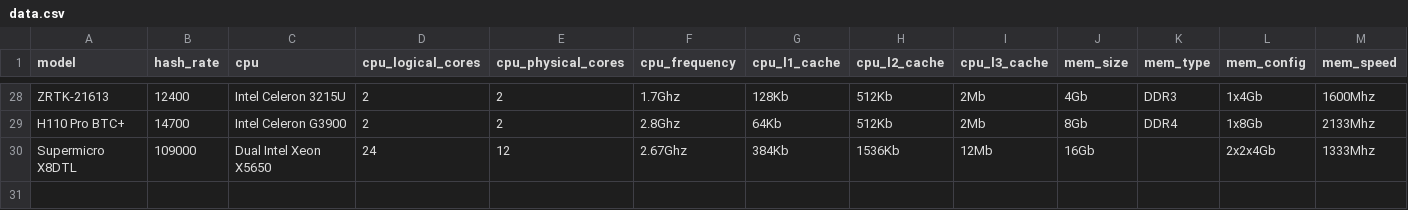
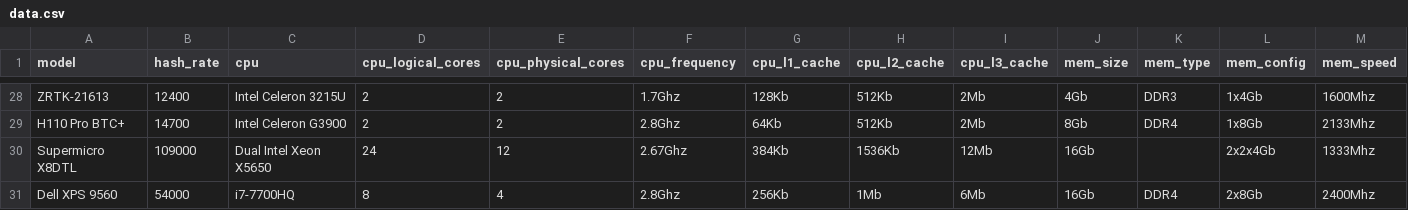
Before and after one commit to oraxpool/LuXoR, a CSV file: data.csv, drawn as a sheet; only a part is shown, gaps mark what is left out.

Commit message:
add data

```diff
--- a/data.csv
+++ b/data.csv
@@ -30 +30,2 @@ H110 Pro BTC+,14700,Intel Celeron G3900,2,2,2.8Ghz,64Kb,512Kb,2Mb,8Gb,DDR4,1x8Gb
 Supermicro X8DTL,109000,Dual Intel Xeon X5650,24,12,2.67Ghz,384Kb,1536Kb,12Mb,16Gb,,2x2x4Gb,1333Mhz
+Dell XPS 9560,54000, i7-7700HQ,8,4,2.8Ghz,256Kb,1Mb,6Mb,16Gb,DDR4,2x8Gb,2400Mhz
```
